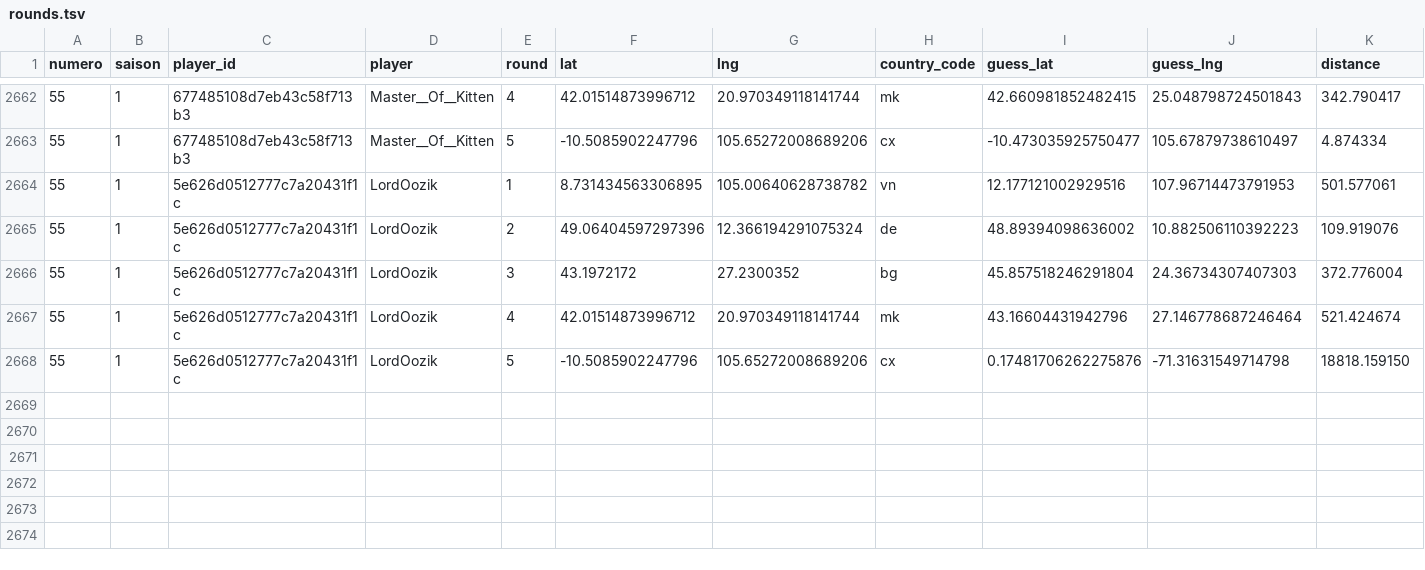
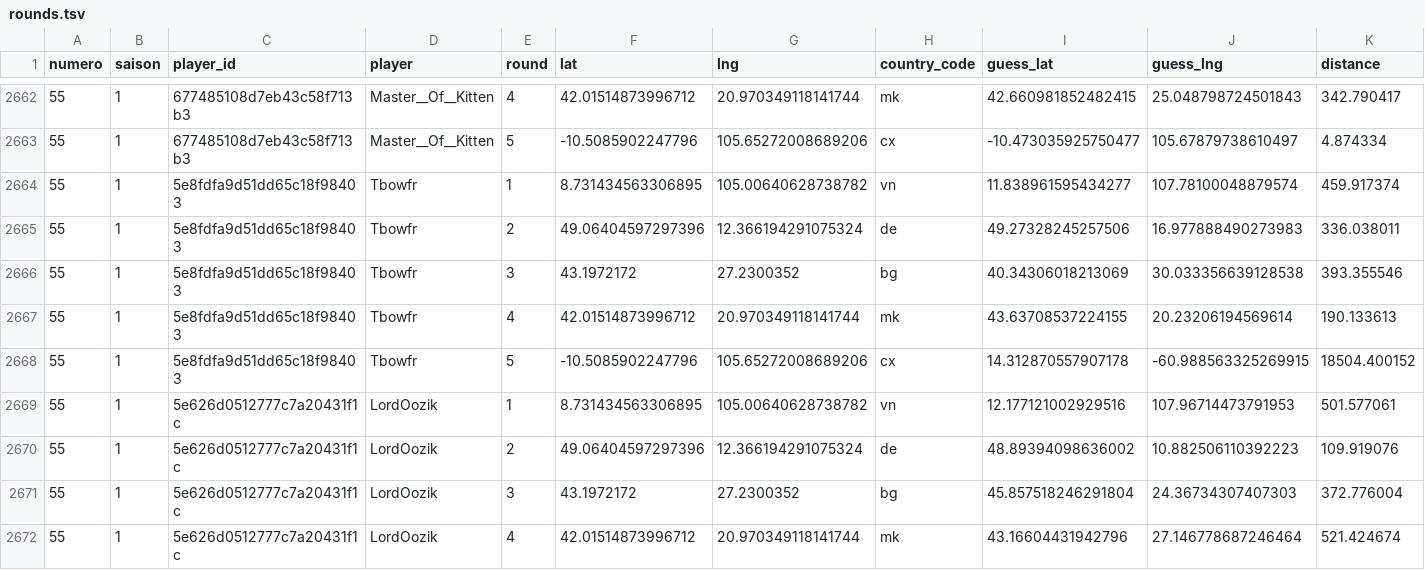
Before and after one commit to ComteUnderscoreL/geostats, a TSV file: data/rounds.tsv, drawn as a sheet; only a part is shown, gaps mark what is left out; the shorter side is filled out with more unchanged rows; the diff names each change by its address in the sheet, - before the commit and + after, or states it on an @@ line.

```diff
--- a/data/rounds.tsv
+++ b/data/rounds.tsv
+row 2664: 55 | 1 | 5e8fdfa9d51dd65c18f98403 | Tbowfr | 1 | 8.731434563306895 | 105.00640628738782 | vn | 11.838961595434277 | 107.78100048879574 | 459.917374
+row 2665: 55 | 1 | 5e8fdfa9d51dd65c18f98403 | Tbowfr | 2 | 49.06404597297396 | 12.366194291075324 | de | 49.27328245257506 | 16.977888490273983 | 336.038011
+row 2666: 55 | 1 | 5e8fdfa9d51dd65c18f98403 | Tbowfr | 3 | 43.1972172 | 27.2300352 | bg | 40.34306018213069 | 30.033356639128538 | 393.355546
+row 2667: 55 | 1 | 5e8fdfa9d51dd65c18f98403 | Tbowfr | 4 | 42.01514873996712 | 20.970349118141744 | mk | 43.63708537224155 | 20.23206194569614 | 190.133613
+row 2668: 55 | 1 | 5e8fdfa9d51dd65c18f98403 | Tbowfr | 5 | -10.5085902247796 | 105.65272008689206 | cx | 14.312870557907178 | -60.988563325269915 | 18504.400152
```
Also changed, not shown: data/totals.tsv.
